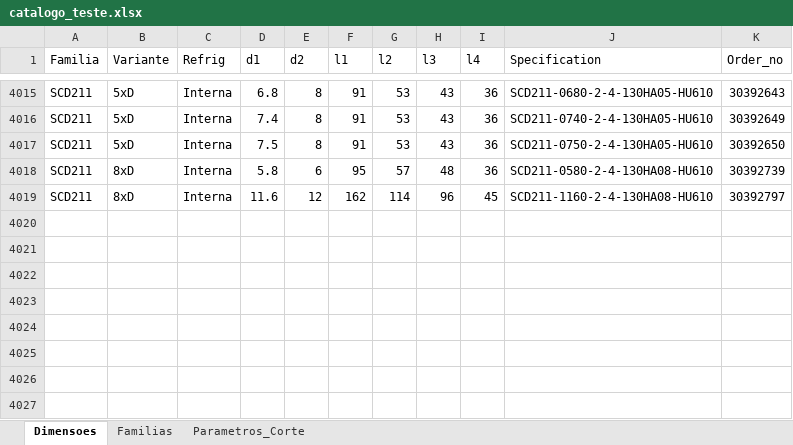
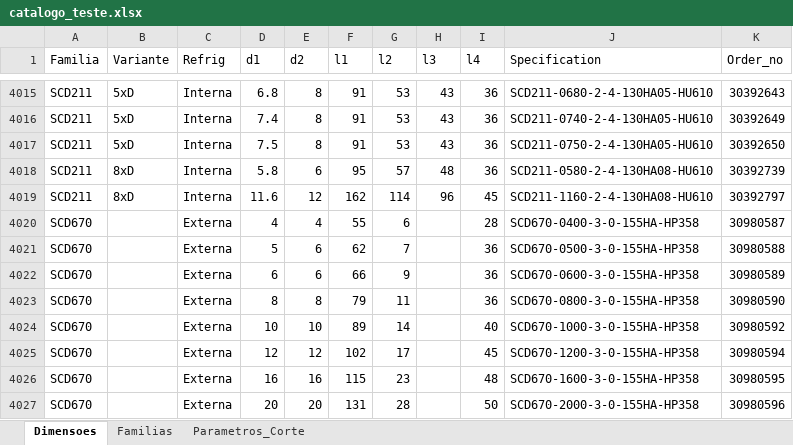
Before and after one commit to bpinto86/Calculadora_Mapal_Tritan_e_Speed_Steel, an Excel workbook: catalogo_teste.xlsx, sheet Dimensoes, drawn as a sheet; only a part is shown, gaps mark what is left out; values as stored, in another font and other column widths than the file's, no borders; the diff names each change by its address in the sheet, - before the commit and + after, or states it on an @@ line.

```diff
--- a/catalogo_teste.xlsx (sheet Dimensoes)
+++ b/catalogo_teste.xlsx (sheet Dimensoes)
+row 4020: SCD670 |  | Externa | 4 | 4 | 55 | 6 |  | 28 | SCD670-0400-3-0-155HA-HP358 | 30980587
+row 4021: SCD670 |  | Externa | 5 | 6 | 62 | 7 |  | 36 | SCD670-0500-3-0-155HA-HP358 | 30980588
+row 4022: SCD670 |  | Externa | 6 | 6 | 66 | 9 |  | 36 | SCD670-0600-3-0-155HA-HP358 | 30980589
+row 4023: SCD670 |  | Externa | 8 | 8 | 79 | 11 |  | 36 | SCD670-0800-3-0-155HA-HP358 | 30980590
+row 4024: SCD670 |  | Externa | 10 | 10 | 89 | 14 |  | 40 | SCD670-1000-3-0-155HA-HP358 | 30980592
+row 4025: SCD670 |  | Externa | 12 | 12 | 102 | 17 |  | 45 | SCD670-1200-3-0-155HA-HP358 | 30980594
+row 4026: SCD670 |  | Externa | 16 | 16 | 115 | 23 |  | 48 | SCD670-1600-3-0-155HA-HP358 | 30980595
+row 4027: SCD670 |  | Externa | 20 | 20 | 131 | 28 |  | 50 | SCD670-2000-3-0-155HA-HP358 | 30980596
```
Also changed, not shown: sheet Parametros_Corte, 4 other files.
